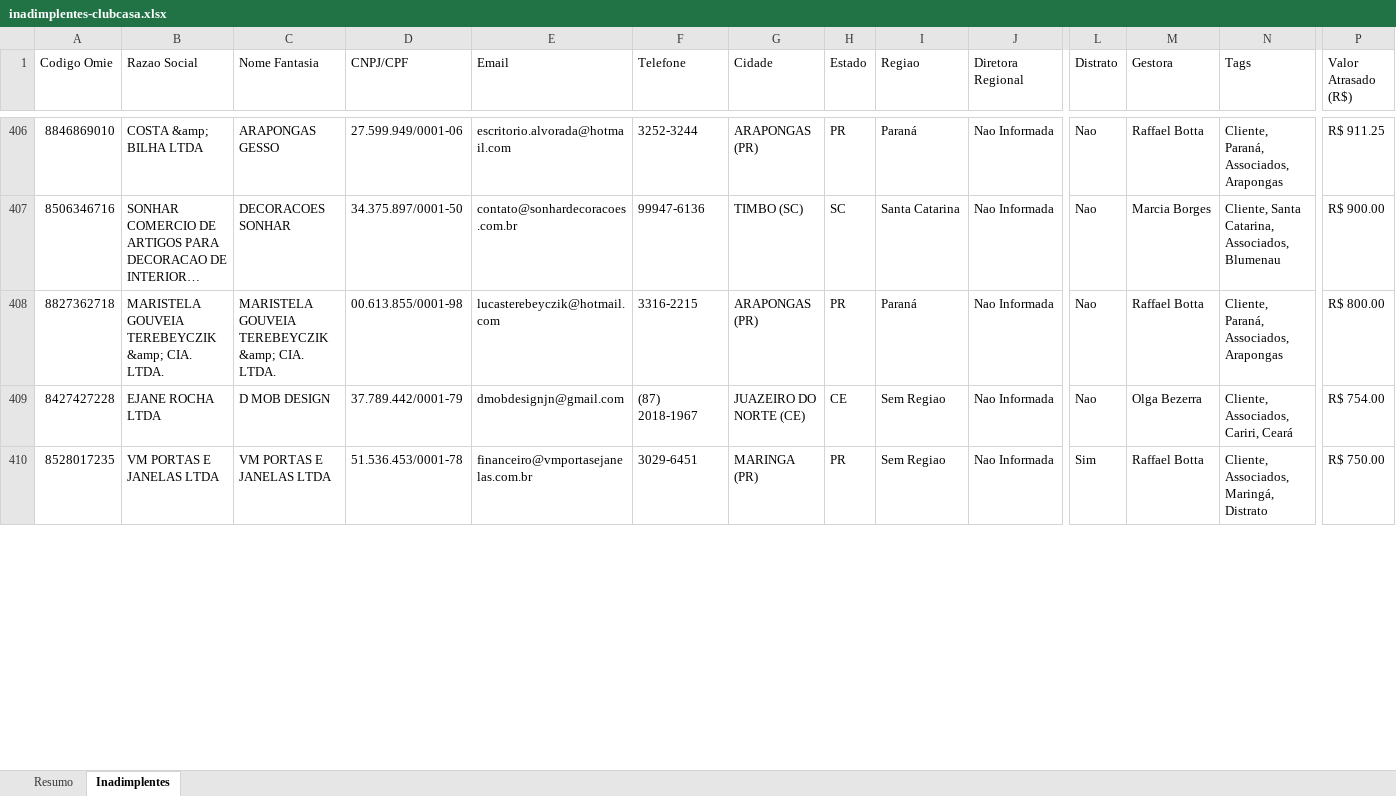
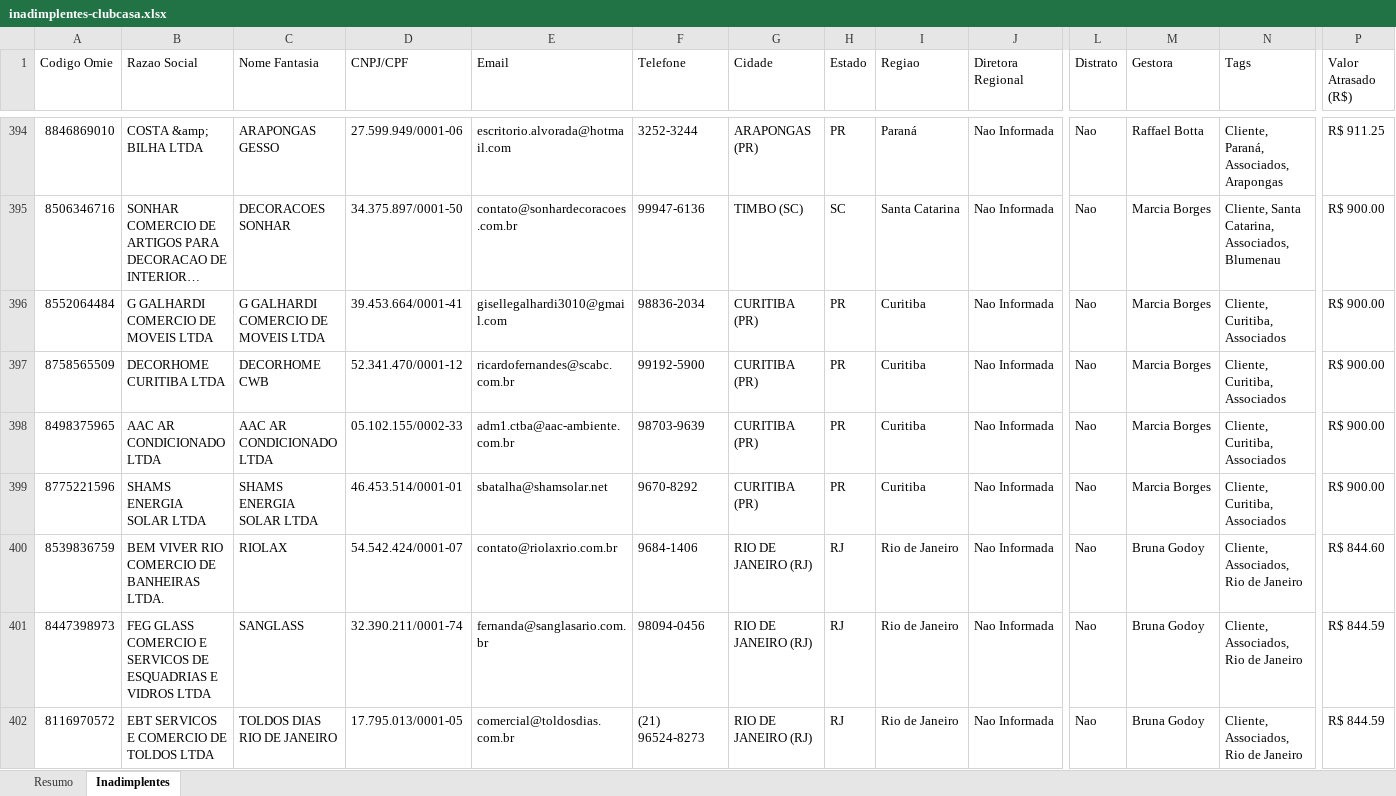
Before and after one commit to Jotacemartins/clubcasaominie, an Excel workbook: inadimplentes-clubcasa.xlsx, sheet Inadimplentes, drawn as a sheet; only a part is shown, gaps mark what is left out; the shorter side is filled out with more unchanged rows; long unchanged cells end in …; values as stored, in another font and other column widths than the file's, no cell formats; removed rows and columns are numbered as before the commit, all else as after; rows hold the shown columns only; the diff covers the shown part only; the diff names each change by its address in the sheet, - before the commit and + after, or states it on an @@ line.

```diff
--- a/inadimplentes-clubcasa.xlsx (sheet Inadimplentes)
+++ b/inadimplentes-clubcasa.xlsx (sheet Inadimplentes)
-A396 (Codigo Omie): 8827362718
+A396 (Codigo Omie): 8552064484
-B396 (Razao Social): MARISTELA GOUVEIA TEREBEYCZIK &amp; CIA. LTDA.
+B396 (Razao Social): G GALHARDI COMERCIO DE MOVEIS LTDA
-C396 (Nome Fantasia): MARISTELA GOUVEIA TEREBEYCZIK &amp; CIA. LTDA.
+C396 (Nome Fantasia): G GALHARDI COMERCIO DE MOVEIS LTDA
-D396 (CNPJ/CPF): 00.613.855/0001-98
+D396 (CNPJ/CPF): 39.453.664/0001-41
-E396 (Email): lucasterebeyczik@hotmail.com
+E396 (Email): gisellegalhardi3010@gmail.com
-F396 (Telefone): 3316-2215
+F396 (Telefone): 98836-2034
-G396 (Cidade): ARAPONGAS (PR)
+G396 (Cidade): CURITIBA (PR)
-I396 (Regiao): Paraná
+I396 (Regiao): Curitiba
-M396 (Gestora): Raffael Botta
+M396 (Gestora): Marcia Borges
-N396 (Tags): Cliente, Paraná, Associados, Arapongas
+N396 (Tags): Cliente, Curitiba, Associados
-P396 (Valor Atrasado (R$)): R$ 800.00
+P396 (Valor Atrasado (R$)): R$ 900.00
-row 409: 8427427228 | EJANE ROCHA LTDA | D MOB DESIGN | 37.789.442/0001-79 | dmobdesignjn@gmail.com | (87) 2018-1967 | JUAZEIRO DO NORTE (CE) | CE | Sem Regiao | Nao Informada | Nao | Olga Bezerra | Cliente, Associados, Cariri, Ceará | R$ 754.00
+row 397: 8758565509 | DECORHOME CURITIBA LTDA | DECORHOME CWB | 52.341.470/0001-12 | ricardofernandes@scabc.com.br | 99192-5900 | CURITIBA (PR) | PR | Curitiba | Nao Informada | Nao | Marcia Borges | Cliente, Curitiba, Associados | R$ 900.00
+row 398: 8498375965 | AAC AR CONDICIONADO LTDA | AAC AR CONDICIONADO LTDA | 05.102.155/0002-33 | adm1.ctba@aac-ambiente.com.br | 98703-9639 | CURITIBA (PR) | PR | Curitiba | Nao Informada | Nao | Marcia Borges | Cliente, Curitiba, Associados | R$ 900.00
+row 399: 8775221596 | SHAMS ENERGIA SOLAR LTDA | SHAMS ENERGIA SOLAR LTDA | 46.453.514/0001-01 | sbatalha@shamsolar.net | 9670-8292 | CURITIBA (PR) | PR | Curitiba | Nao Informada | Nao | Marcia Borges | Cliente, Curitiba, Associados | R$ 900.00
+row 400: 8539836759 | BEM VIVER RIO COMERCIO DE BANHEIRAS LTDA. | RIOLAX | 54.542.424/0001-07 | contato@riolaxrio.com.br | 9684-1406 | RIO DE JANEIRO (RJ) | RJ | Rio de Janeiro | Nao Informada | Nao | Bruna Godoy | Cliente, Associados, Rio de Janeiro | R$ 844.60
+row 401: 8447398973 | FEG GLASS COMERCIO E SERVICOS DE ESQUADRIAS E VIDROS LTDA | SANGLASS | 32.390.211/0001-74 | fernanda@sanglasario.com.br | 98094-0456 | RIO DE JANEIRO (RJ) | RJ | Rio de Janeiro | Nao Informada | Nao | Bruna Godoy | Cliente, Associados, Rio de Janeiro | R$ 844.59
+row 402: 8116970572 | EBT SERVICOS E COMERCIO DE TOLDOS LTDA | TOLDOS DIAS RIO DE JANEIRO | 17.795.013/0001-05 | comercial@toldosdias.com.br | (21) 96524-8273 | RIO DE JANEIRO (RJ) | RJ | Rio de Janeiro | Nao Informada | Nao | Bruna Godoy | Cliente, Associados, Rio de Janeiro | R$ 844.59
```
Also changed, not shown: 50 added rows, 55 removed rows and 41 edited cells elsewhere in this sheet, sheet Resumo, cell formats, 1 other file.
